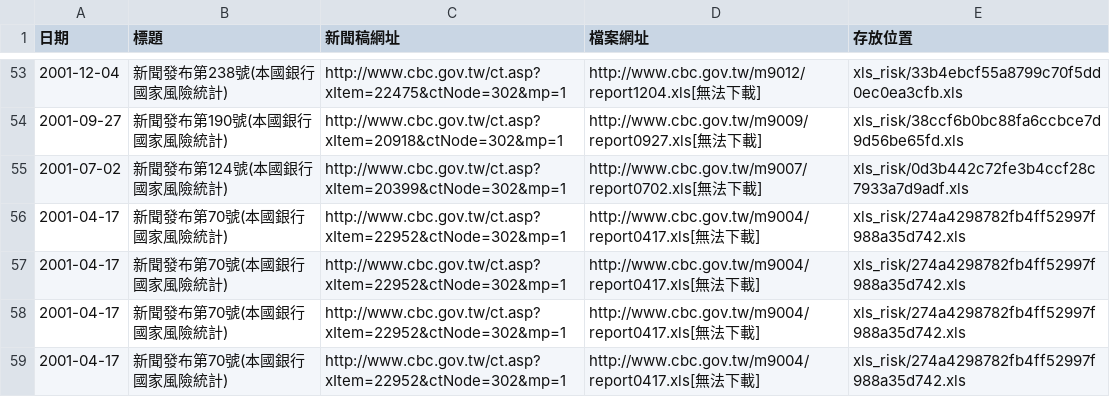
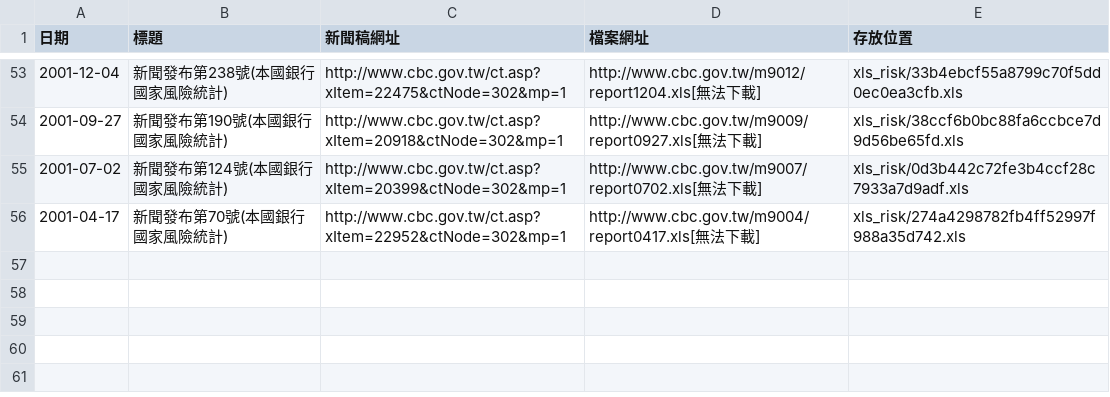
Before and after one commit to kiang/www.cbc.gov.tw, a CSV file: press/list_risk.csv, drawn as a sheet; only a part is shown, gaps mark what is left out; the diff names each change by its address in the sheet, - before the commit and + after, or states it on an @@ line.

```diff
--- a/press/list_risk.csv
+++ b/press/list_risk.csv
-row 57: 2001-04-17 | 新聞發布第70號(本國銀行國家風險統計) | http://www.cbc.gov.tw/ct.asp?xItem=22952&ctNode=302&mp=1 | http://www.cbc.gov.tw/m9004/report0417.xls[無法下載] | xls_risk/274a4298782fb4ff52997f988a35d742.xls
-row 58: 2001-04-17 | 新聞發布第70號(本國銀行國家風險統計) | http://www.cbc.gov.tw/ct.asp?xItem=22952&ctNode=302&mp=1 | http://www.cbc.gov.tw/m9004/report0417.xls[無法下載] | xls_risk/274a4298782fb4ff52997f988a35d742.xls
-row 59: 2001-04-17 | 新聞發布第70號(本國銀行國家風險統計) | http://www.cbc.gov.tw/ct.asp?xItem=22952&ctNode=302&mp=1 | http://www.cbc.gov.tw/m9004/report0417.xls[無法下載] | xls_risk/274a4298782fb4ff52997f988a35d742.xls
```
Also changed, not shown: 1 other file.
